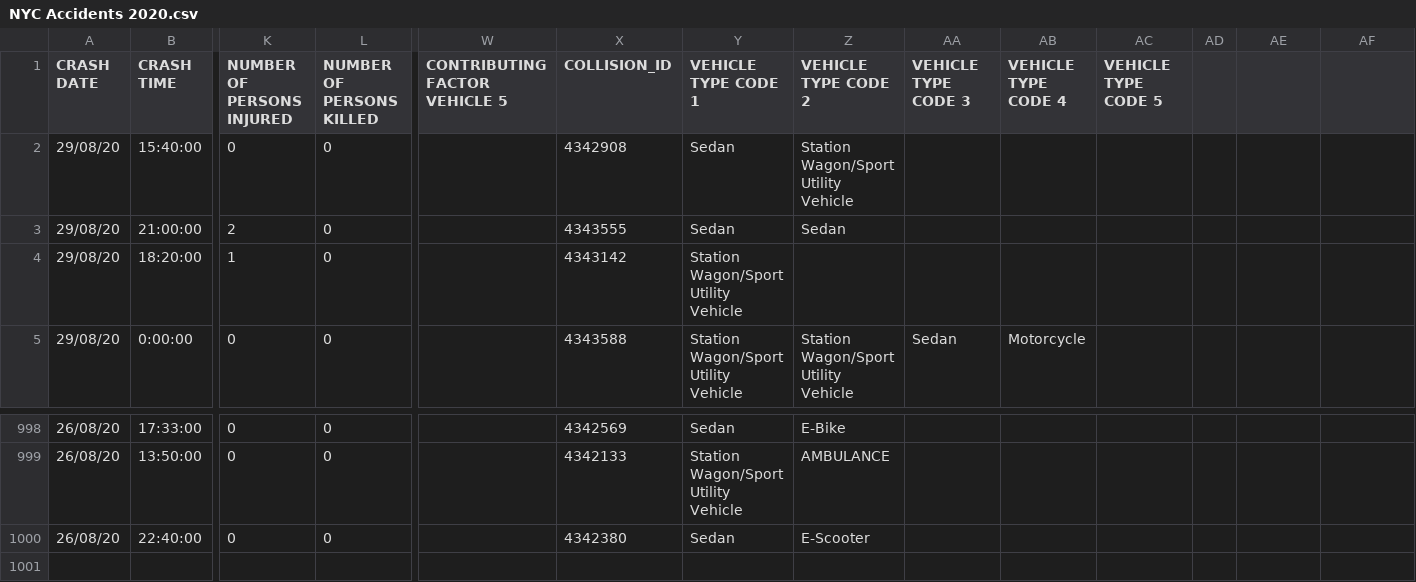
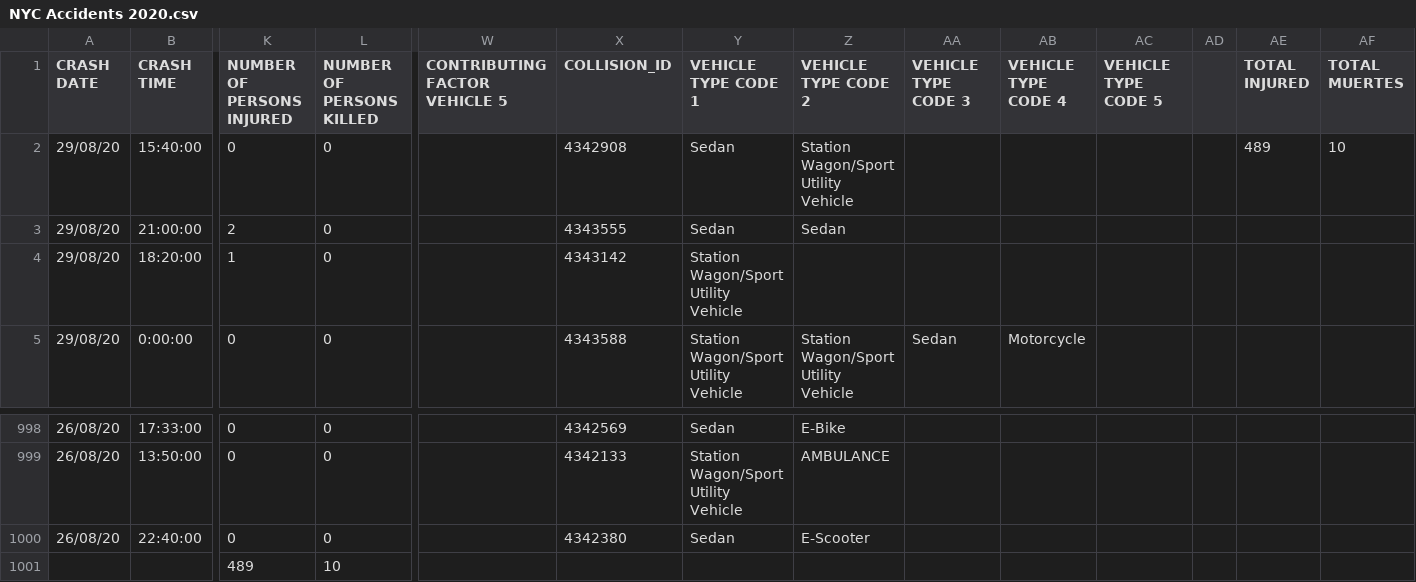
Before and after one commit to emiliocantumtz/Visualizaciondedatos, a CSV file: NYC Accidents 2020.csv, drawn as a sheet; only a part is shown, gaps mark what is left out; rows hold the shown columns only; the diff names each change by its address in the sheet, - before the commit and + after, or states it on an @@ line.

Commit message:
Add files via upload

```diff
--- a/NYC Accidents 2020.csv
+++ b/NYC Accidents 2020.csv
-AE1: (empty)
+AE1: TOTAL INJURED
-AF1: (empty)
+AF1: TOTAL MUERTES
-AE2 (TOTAL INJURED): (empty)
+AE2 (TOTAL INJURED): 489
-AF2 (TOTAL MUERTES): (empty)
+AF2 (TOTAL MUERTES): 10
+row 1001:  |  | 489 | 10
```
